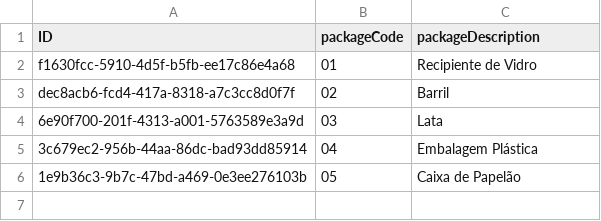
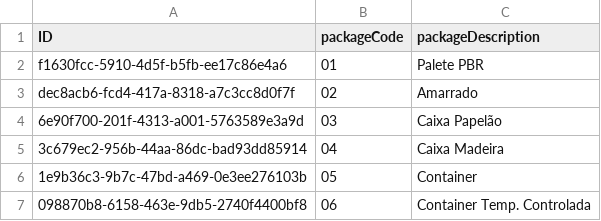
Before and after one commit to saviofm/capdemogru, a CSV file: db/data/capdemogru-Package.csv, drawn as a sheet.

```diff
--- a/db/data/capdemogru-Package.csv
+++ b/db/data/capdemogru-Package.csv
@@ -1,6 +1,7 @@
 ID;packageCode;packageDescription
-f1630fcc-5910-4d5f-b5fb-ee17c86e4a68;01;Recipiente de Vidro
-dec8acb6-fcd4-417a-8318-a7c3cc8d0f7f;02;Barril
-6e90f700-201f-4313-a001-5763589e3a9d;03;Lata
-3c679ec2-956b-44aa-86dc-bad93dd85914;04;Embalagem Plástica
-1e9b36c3-9b7c-47bd-a469-0e3ee276103b;05;Caixa de Papelão
+f1630fcc-5910-4d5f-b5fb-ee17c86e4a6;01;Palete PBR
+dec8acb6-fcd4-417a-8318-a7c3cc8d0f7f;02;Amarrado
+6e90f700-201f-4313-a001-5763589e3a9d;03;Caixa Papelão
+3c679ec2-956b-44aa-86dc-bad93dd85914;04;Caixa Madeira
+1e9b36c3-9b7c-47bd-a469-0e3ee276103b;05;Container
+098870b8-6158-463e-9db5-2740f4400bf8;06;Container Temp. Controlada
```
Also changed, not shown: 5 other files.
